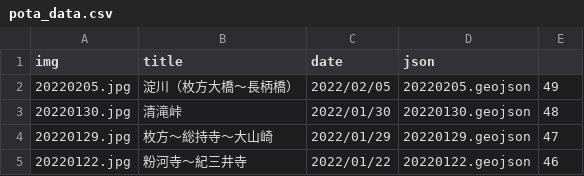
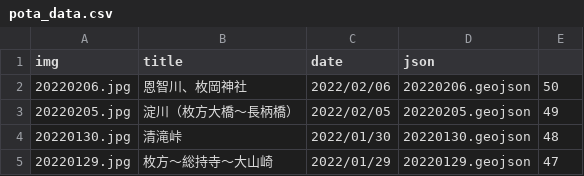
Before and after one commit to termat/potaling, a CSV file: public/pota_data.csv, drawn as a sheet; only a part is shown; the shorter side is filled out with more unchanged rows.

```diff
--- a/public/pota_data.csv
+++ b/public/pota_data.csv
@@ -1,2 +1,3 @@
 img,title,date,json,
+20220206.jpg,恩智川、枚岡神社,2022/02/06,20220206.geojson,50
 20220205.jpg,淀川（枚方大橋～長柄橋）,2022/02/05,20220205.geojson,49
```
Also changed, not shown: 2 other files.
